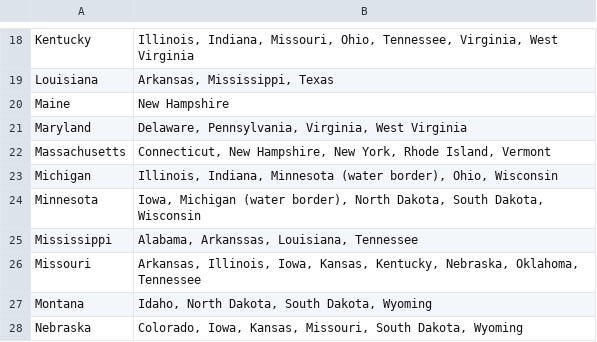
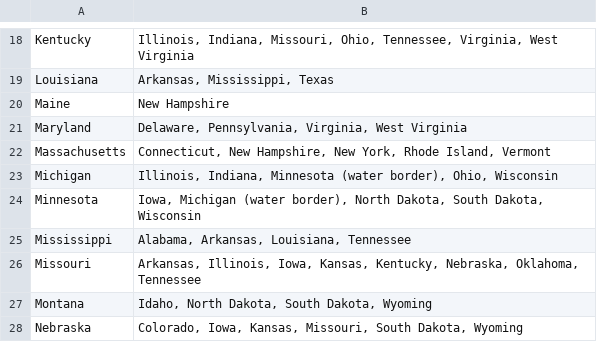
Before and after one commit to ianeyk/data-science-work, a CSV file: covid2/NeighboringStates.csv, drawn as a sheet; only a part is shown, gaps mark what is left out.

Commit message:
apply statewise correlation

```diff
--- a/covid2/NeighboringStates.csv
+++ b/covid2/NeighboringStates.csv
@@ -24,3 +24,3 @@ Michigan,"Illinois, Indiana, Minnesota (water border), Ohio, Wisconsin"
 Minnesota,"Iowa, Michigan (water border), North Dakota, South Dakota, Wisconsin"
-Mississippi,"Alabama, Arkanssas, Louisiana, Tennessee"
+Mississippi,"Alabama, Arkansas, Louisiana, Tennessee"
 Missouri,"Arkansas, Illinois, Iowa, Kansas, Kentucky, Nebraska, Oklahoma, Tennessee"
```
Also changed, not shown: 2 other files.
